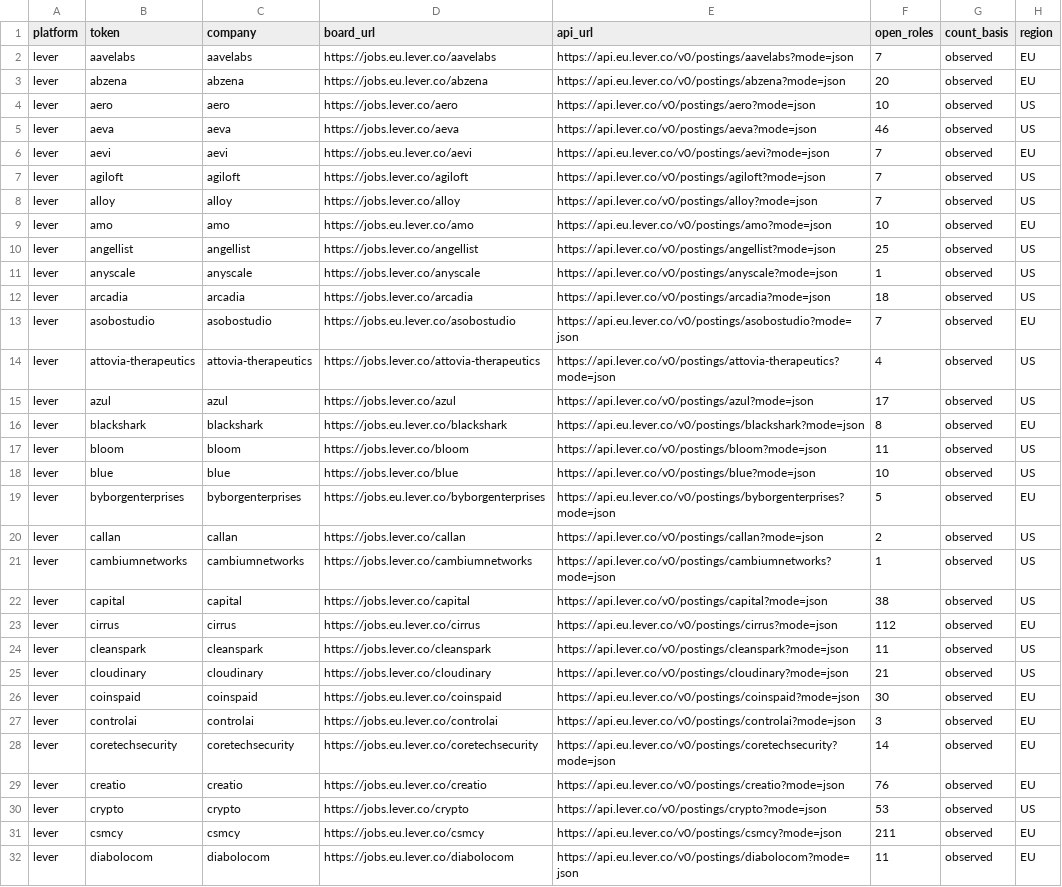
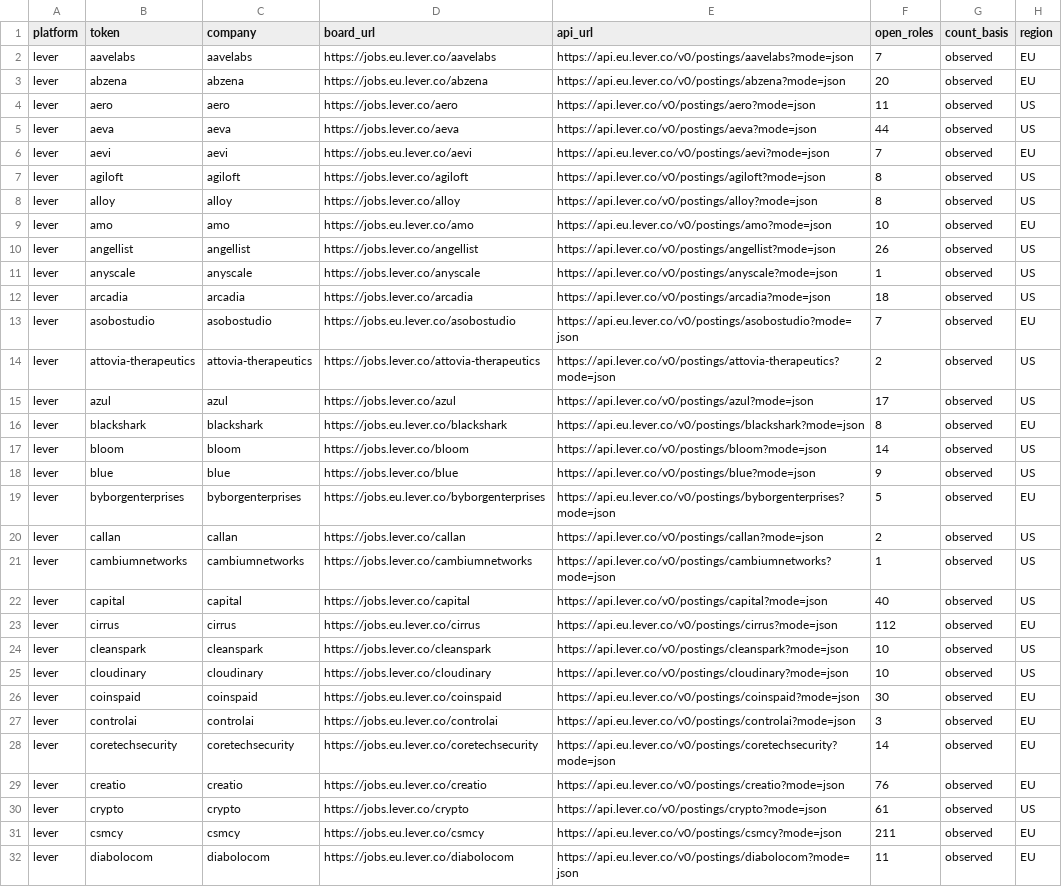
Before and after one commit to kalebconfer-sys/job-board-directory, a CSV file: lever.csv, drawn as a sheet; only a part is shown; the diff covers the shown part only.

```diff
--- a/lever.csv
+++ b/lever.csv
@@ -3,9 +3,9 @@ lever,aavelabs,aavelabs,https://jobs.eu.lever.co/aavelabs,https://api.eu.lever.c
 lever,abzena,abzena,https://jobs.eu.lever.co/abzena,https://api.eu.lever.co/v0/postings/abzena?mode=json,20,observed,EU
-lever,aero,aero,https://jobs.lever.co/aero,https://api.lever.co/v0/postings/aero?mode=json,10,observed,US
-lever,aeva,aeva,https://jobs.lever.co/aeva,https://api.lever.co/v0/postings/aeva?mode=json,46,observed,US
+lever,aero,aero,https://jobs.lever.co/aero,https://api.lever.co/v0/postings/aero?mode=json,11,observed,US
+lever,aeva,aeva,https://jobs.lever.co/aeva,https://api.lever.co/v0/postings/aeva?mode=json,44,observed,US
 lever,aevi,aevi,https://jobs.eu.lever.co/aevi,https://api.eu.lever.co/v0/postings/aevi?mode=json,7,observed,EU
-lever,agiloft,agiloft,https://jobs.lever.co/agiloft,https://api.lever.co/v0/postings/agiloft?mode=json,7,observed,US
-lever,alloy,alloy,https://jobs.lever.co/alloy,https://api.lever.co/v0/postings/alloy?mode=json,7,observed,US
+lever,agiloft,agiloft,https://jobs.lever.co/agiloft,https://api.lever.co/v0/postings/agiloft?mode=json,8,observed,US
+lever,alloy,alloy,https://jobs.lever.co/alloy,https://api.lever.co/v0/postings/alloy?mode=json,8,observed,US
 lever,amo,amo,https://jobs.eu.lever.co/amo,https://api.eu.lever.co/v0/postings/amo?mode=json,10,observed,EU
-lever,angellist,angellist,https://jobs.lever.co/angellist,https://api.lever.co/v0/postings/angellist?mode=json,25,observed,US
+lever,angellist,angellist,https://jobs.lever.co/angellist,https://api.lever.co/v0/postings/angellist?mode=json,26,observed,US
 lever,anyscale,anyscale,https://jobs.lever.co/anyscale,https://api.lever.co/v0/postings/anyscale?mode=json,1,observed,US
@@ -13,7 +13,7 @@ lever,arcadia,arcadia,https://jobs.lever.co/arcadia,https://api.lever.co/v0/post
 lever,asobostudio,asobostudio,https://jobs.eu.lever.co/asobostudio,https://api.eu.lever.co/v0/postings/asobostudio?mode=json,7,observed,EU
-lever,attovia-therapeutics,attovia-therapeutics,https://jobs.lever.co/attovia-therapeutics,https://api.lever.co/v0/postings/attovia-therapeutics?mode=json,4,observed,US
+lever,attovia-therapeutics,attovia-therapeutics,https://jobs.lever.co/attovia-therapeutics,https://api.lever.co/v0/postings/attovia-therapeutics?mode=json,2,observed,US
 lever,azul,azul,https://jobs.lever.co/azul,https://api.lever.co/v0/postings/azul?mode=json,17,observed,US
 lever,blackshark,blackshark,https://jobs.eu.lever.co/blackshark,https://api.eu.lever.co/v0/postings/blackshark?mode=json,8,observed,EU
-lever,bloom,bloom,https://jobs.lever.co/bloom,https://api.lever.co/v0/postings/bloom?mode=json,11,observed,US
-lever,blue,blue,https://jobs.lever.co/blue,https://api.lever.co/v0/postings/blue?mode=json,10,observed,US
+lever,bloom,bloom,https://jobs.lever.co/bloom,https://api.lever.co/v0/postings/bloom?mode=json,14,observed,US
+lever,blue,blue,https://jobs.lever.co/blue,https://api.lever.co/v0/postings/blue?mode=json,9,observed,US
 lever,byborgenterprises,byborgenterprises,https://jobs.eu.lever.co/byborgenterprises,https://api.eu.lever.co/v0/postings/byborgenterprises?mode=json,5,observed,EU
@@ -21,6 +21,6 @@ lever,callan,callan,https://jobs.lever.co/callan,https://api.lever.co/v0/posting
 lever,cambiumnetworks,cambiumnetworks,https://jobs.lever.co/cambiumnetworks,https://api.lever.co/v0/postings/cambiumnetworks?mode=json,1,observed,US
-lever,capital,capital,https://jobs.lever.co/capital,https://api.lever.co/v0/postings/capital?mode=json,38,observed,US
+lever,capital,capital,https://jobs.lever.co/capital,https://api.lever.co/v0/postings/capital?mode=json,40,observed,US
 lever,cirrus,cirrus,https://jobs.eu.lever.co/cirrus,https://api.eu.lever.co/v0/postings/cirrus?mode=json,112,observed,EU
-lever,cleanspark,cleanspark,https://jobs.lever.co/cleanspark,https://api.lever.co/v0/postings/cleanspark?mode=json,11,observed,US
-lever,cloudinary,cloudinary,https://jobs.lever.co/cloudinary,https://api.lever.co/v0/postings/cloudinary?mode=json,21,observed,US
+lever,cleanspark,cleanspark,https://jobs.lever.co/cleanspark,https://api.lever.co/v0/postings/cleanspark?mode=json,10,observed,US
+lever,cloudinary,cloudinary,https://jobs.lever.co/cloudinary,https://api.lever.co/v0/postings/cloudinary?mode=json,10,observed,US
 lever,coinspaid,coinspaid,https://jobs.eu.lever.co/coinspaid,https://api.eu.lever.co/v0/postings/coinspaid?mode=json,30,observed,EU
@@ -29,3 +29,3 @@ lever,coretechsecurity,coretechsecurity,https://jobs.eu.lever.co/coretechsecurit
 lever,creatio,creatio,https://jobs.eu.lever.co/creatio,https://api.eu.lever.co/v0/postings/creatio?mode=json,76,observed,EU
-lever,crypto,crypto,https://jobs.lever.co/crypto,https://api.lever.co/v0/postings/crypto?mode=json,53,observed,US
+lever,crypto,crypto,https://jobs.lever.co/crypto,https://api.lever.co/v0/postings/crypto?mode=json,61,observed,US
 lever,csmcy,csmcy,https://jobs.eu.lever.co/csmcy,https://api.eu.lever.co/v0/postings/csmcy?mode=json,211,observed,EU
```
Also changed, not shown: 39 edited cells elsewhere in this file, ashby.csv, greenhouse.csv, 15 other files.
